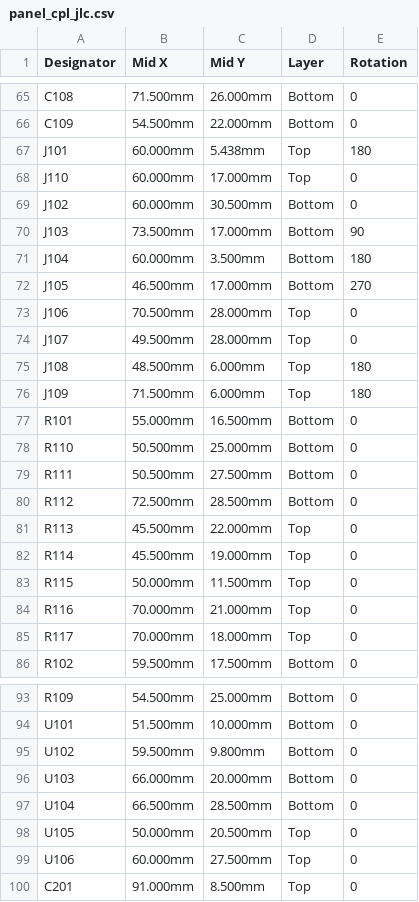
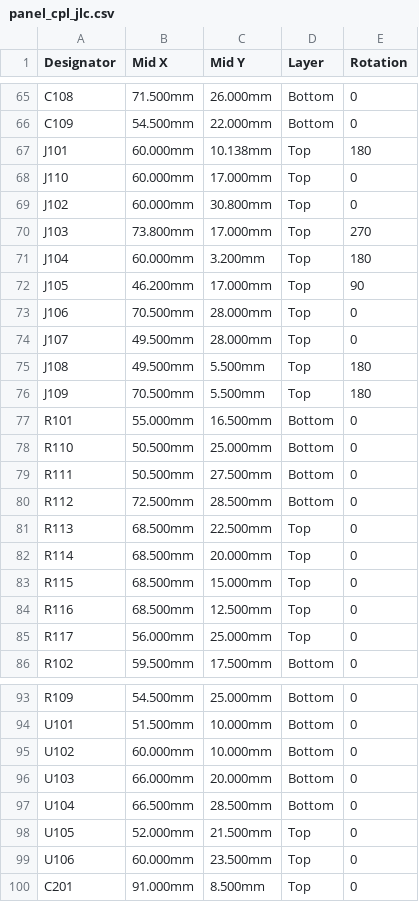
Before and after one commit to vbartusevicius/weather-station, a CSV file: hardware/releases/v1/panel/panel_cpl_jlc.csv, drawn as a sheet; only a part is shown, gaps mark what is left out; the diff covers the shown part only.

```diff
--- a/hardware/releases/v1/panel/panel_cpl_jlc.csv
+++ b/hardware/releases/v1/panel/panel_cpl_jlc.csv
@@ -66,12 +66,12 @@ C108,71.500mm,26.000mm,Bottom,0
 C109,54.500mm,22.000mm,Bottom,0
-J101,60.000mm,5.438mm,Top,180
+J101,60.000mm,10.138mm,Top,180
 J110,60.000mm,17.000mm,Top,0
-J102,60.000mm,30.500mm,Bottom,0
-J103,73.500mm,17.000mm,Bottom,90
-J104,60.000mm,3.500mm,Bottom,180
-J105,46.500mm,17.000mm,Bottom,270
+J102,60.000mm,30.800mm,Top,0
+J103,73.800mm,17.000mm,Top,270
+J104,60.000mm,3.200mm,Top,180
+J105,46.200mm,17.000mm,Top,90
 J106,70.500mm,28.000mm,Top,0
 J107,49.500mm,28.000mm,Top,0
-J108,48.500mm,6.000mm,Top,180
-J109,71.500mm,6.000mm,Top,180
+J108,49.500mm,5.500mm,Top,180
+J109,70.500mm,5.500mm,Top,180
 R101,55.000mm,16.500mm,Bottom,0
@@ -80,7 +80,7 @@ R111,50.500mm,27.500mm,Bottom,0
 R112,72.500mm,28.500mm,Bottom,0
-R113,45.500mm,22.000mm,Top,0
-R114,45.500mm,19.000mm,Top,0
-R115,50.000mm,11.500mm,Top,0
-R116,70.000mm,21.000mm,Top,0
-R117,70.000mm,18.000mm,Top,0
+R113,68.500mm,22.500mm,Top,0
+R114,68.500mm,20.000mm,Top,0
+R115,68.500mm,15.000mm,Top,0
+R116,68.500mm,12.500mm,Top,0
+R117,56.000mm,25.000mm,Top,0
 R102,59.500mm,17.500mm,Bottom,0
@@ -94,7 +94,7 @@ R109,54.500mm,25.000mm,Bottom,0
 U101,51.500mm,10.000mm,Bottom,0
-U102,59.500mm,9.800mm,Bottom,0
+U102,60.000mm,10.000mm,Bottom,0
 U103,66.000mm,20.000mm,Bottom,0
 U104,66.500mm,28.500mm,Bottom,0
-U105,50.000mm,20.500mm,Top,0
-U106,60.000mm,27.500mm,Top,0
+U105,52.000mm,21.500mm,Top,0
+U106,60.000mm,23.500mm,Top,0
 C201,91.000mm,8.500mm,Top,0
```
Also changed, not shown: 9 edited cells elsewhere in this file, hardware/releases/v1/crown/crown_assembly_check.csv, hardware/releases/v1/crown/crown_cpl_jlc.csv, 50 other files.
